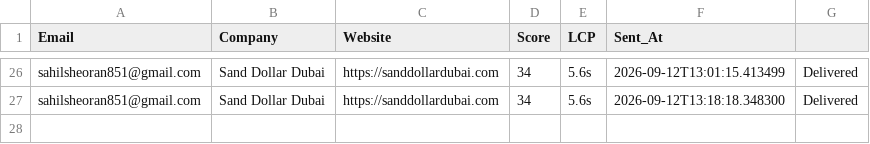
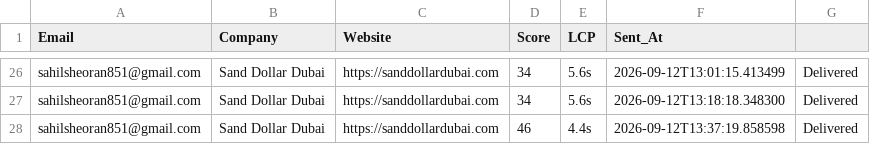
Before and after one commit to Sahilsheoran851/apexflow-digital, a CSV file: sent_daily_outreach_log.csv, drawn as a sheet; only a part is shown, gaps mark what is left out; the diff names each change by its address in the sheet, - before the commit and + after, or states it on an @@ line.

```diff
--- a/sent_daily_outreach_log.csv
+++ b/sent_daily_outreach_log.csv
+row 28: sahilsheoran851@gmail.com | Sand Dollar Dubai | https://sanddollardubai.com | 46 | 4.4s | 2026-09-12T13:37:19.858598 | Delivered
```
Also changed, not shown: 4 other files.
